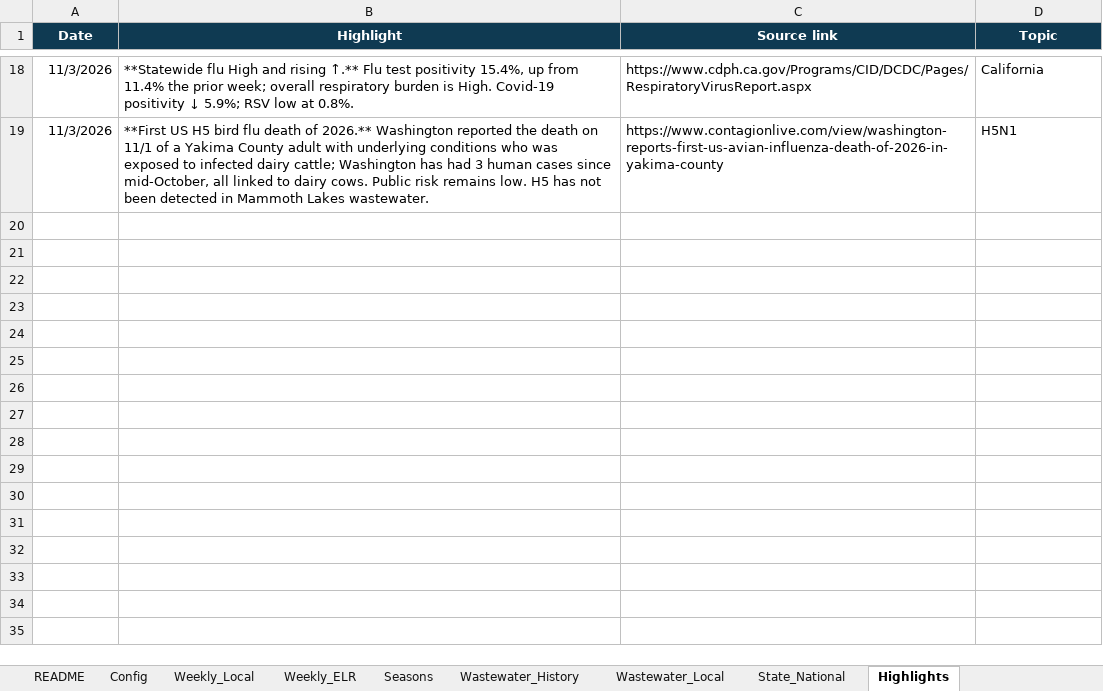
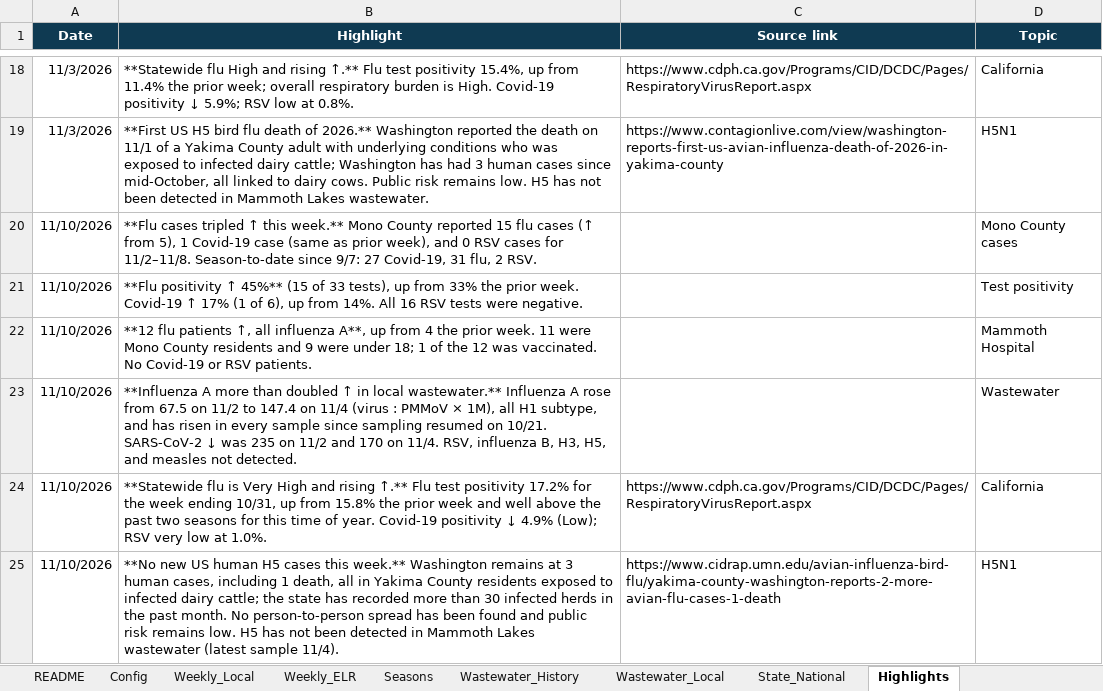
Before and after one commit to EmilyKillion/mono-county-dashboards, an Excel workbook: respiratory/RV_Tracker.xlsx, sheet Highlights, drawn as a sheet; only a part is shown, gaps mark what is left out; values as stored, in another font and other column widths than the file's, no borders; the diff names each change by its address in the sheet, - before the commit and + after, or states it on an @@ line.

```diff
--- a/respiratory/RV_Tracker.xlsx (sheet Highlights)
+++ b/respiratory/RV_Tracker.xlsx (sheet Highlights)
+row 20: 11/10/2026 | **Flu cases tripled ↑ this week.** Mono County reported 15 flu cases (↑ from 5), 1 Covid-19 case (same as prior week), and 0 RSV cases for 11/2–11/8. Season-to-date since 9/7: 27 Covid-19, 31 flu, 2 RSV. |  | Mono County cases
+row 21: 11/10/2026 | **Flu positivity ↑ 45%** (15 of 33 tests), up from 33% the prior week. Covid-19 ↑ 17% (1 of 6), up from 14%. All 16 RSV tests were negative. |  | Test positivity
+row 22: 11/10/2026 | **12 flu patients ↑, all influenza A**, up from 4 the prior week. 11 were Mono County residents and 9 were under 18; 1 of the 12 was vaccinated. No Covid-19 or RSV patients. |  | Mammoth Hospital
+row 23: 11/10/2026 | **Influenza A more than doubled ↑ in local wastewater.** Influenza A rose from 67.5 on 11/2 to 147.4 on 11/4 (virus : PMMoV × 1M), all H1 subtype, and has risen in every sample since sampling resumed on 10/21. SARS-CoV-2 ↓ was 235 on 11/2 and 170 on 11/4. RSV, influenza B, H3, H5, and measles not detected. |  | Wastewater
+row 24: 11/10/2026 | **Statewide flu is Very High and rising ↑.** Flu test positivity 17.2% for the week ending 10/31, up from 15.8% the prior week and well above the past two seasons for this time of year. Covid-19 positivity ↓ 4.9% (Low); RSV very low at 1.0%. | https://www.cdph.ca.gov/Programs/CID/DCDC/Pages/RespiratoryVirusReport.aspx | California
+row 25: 11/10/2026 | **No new US human H5 cases this week.** Washington remains at 3 human cases, including 1 death, all in Yakima County residents exposed to infected dairy cattle; the state has recorded more than 30 infected herds in the past month. No person-to-person spread has been found and public risk remains low. H5 has not been detected in Mammoth Lakes wastewater (latest sample 11/4). | https://www.cidrap.umn.edu/avian-influenza-bird-flu/yakima-county-washington-reports-2-more-avian-flu-cases-1-death | H5N1
```
Also changed, not shown: sheet Weekly_Local, sheet Weekly_ELR, sheet State_National, sheet Wastewater_Local, sheet Seasons, sheet Config.
